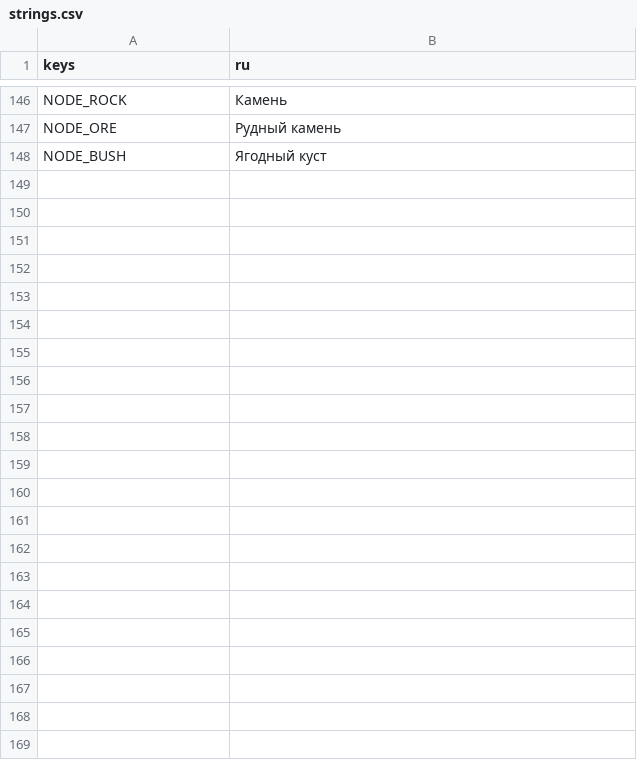
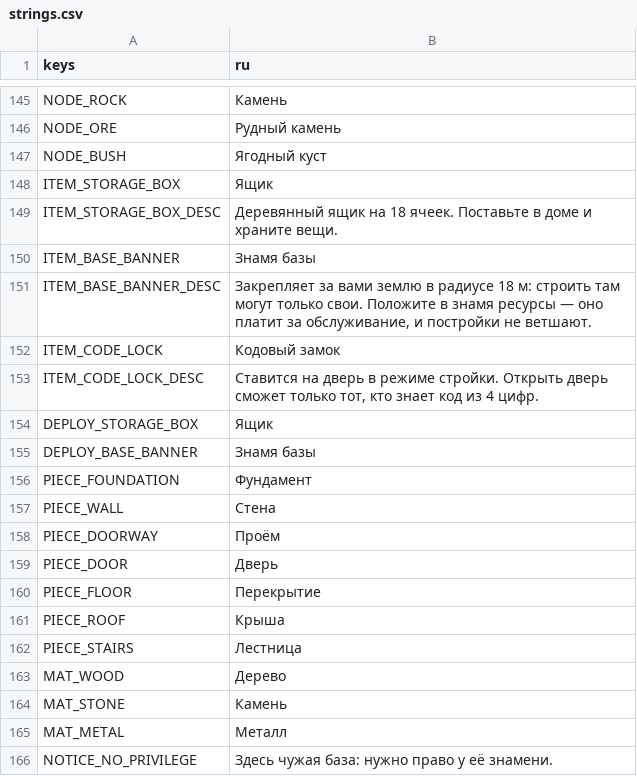
Before and after one commit to orucovislam72-beep/empty-shore, a CSV file: data/i18n/strings.csv, drawn as a sheet; only a part is shown, gaps mark what is left out; the diff covers the shown part only.

Commit message:
feat(core): wire building, locks, storage and claims into survival session; save format v2 with migration

```diff
--- a/data/i18n/strings.csv
+++ b/data/i18n/strings.csv
@@ -148 +147,20 @@ NODE_ORE,Рудный камень
 NODE_BUSH,Ягодный куст
+ITEM_STORAGE_BOX,Ящик
+ITEM_STORAGE_BOX_DESC,"Деревянный ящик на 18 ячеек. Поставьте в доме и храните вещи."
+ITEM_BASE_BANNER,Знамя базы
+ITEM_BASE_BANNER_DESC,"Закрепляет за вами землю в радиусе 18 м: строить там могут только свои. Положите в знамя ресурсы — оно платит за обслуживание, и постройки не ветшают."
+ITEM_CODE_LOCK,Кодовый замок
+ITEM_CODE_LOCK_DESC,"Ставится на дверь в режиме стройки. Открыть дверь сможет только тот, кто знает код из 4 цифр."
+DEPLOY_STORAGE_BOX,Ящик
+DEPLOY_BASE_BANNER,Знамя базы
+PIECE_FOUNDATION,Фундамент
+PIECE_WALL,Стена
+PIECE_DOORWAY,Проём
+PIECE_DOOR,Дверь
+PIECE_FLOOR,Перекрытие
+PIECE_ROOF,Крыша
+PIECE_STAIRS,Лестница
+MAT_WOOD,Дерево
+MAT_STONE,Камень
+MAT_METAL,Металл
+NOTICE_NO_PRIVILEGE,"Здесь чужая база: нужно право у её знамени."
```
Also changed, not shown: 66 added rows, 1 removed row and 1 edited cell elsewhere in this file, 14 other files.
